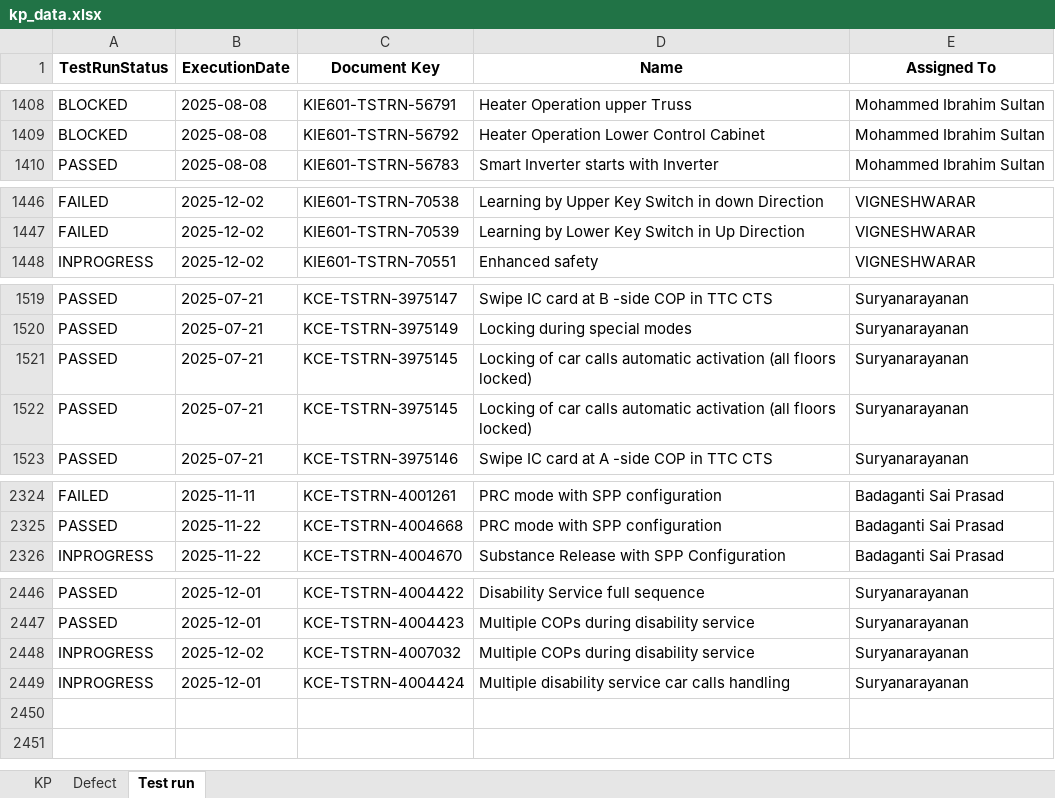
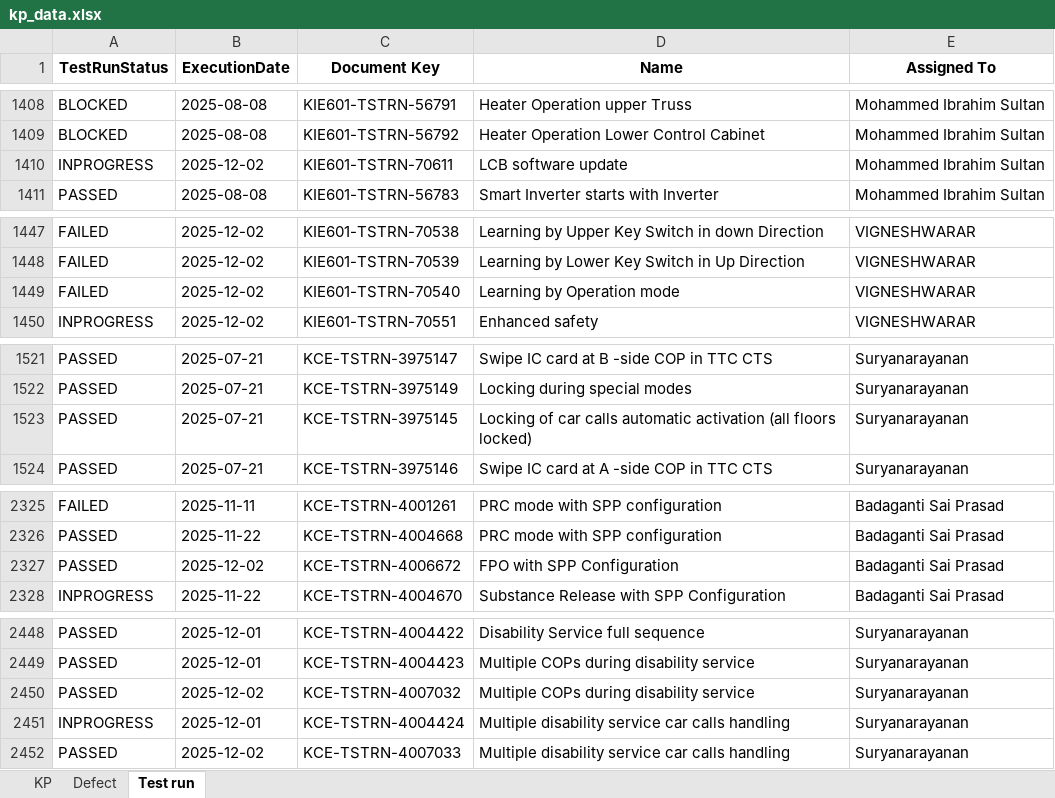
Before and after one commit to DineshGoverthanan/KCE_KPI, an Excel workbook: kp_data.xlsx, sheet Test run, drawn as a sheet; only a part is shown, gaps mark what is left out; values as stored, in another font and other column widths than the file's, no borders; removed rows and columns are numbered as before the commit, all else as after; the diff names each change by its address in the sheet, - before the commit and + after, or states it on an @@ line.

```diff
--- a/kp_data.xlsx (sheet Test run)
+++ b/kp_data.xlsx (sheet Test run)
+row 1410: INPROGRESS | 2025-12-02 | KIE601-TSTRN-70611 | LCB software update | Mohammed Ibrahim Sultan
+row 1449: FAILED | 2025-12-02 | KIE601-TSTRN-70540 | Learning by Operation mode | VIGNESHWARAR
-row 1521: PASSED | 2025-07-21 | KCE-TSTRN-3975145 | Locking of car calls automatic activation (all floors locked) | Suryanarayanan
+row 2327: PASSED | 2025-12-02 | KCE-TSTRN-4006672 | FPO with SPP Configuration | Badaganti Sai Prasad
-A2450 (TestRunStatus): INPROGRESS
+A2450 (TestRunStatus): PASSED
+row 2452: PASSED | 2025-12-02 | KCE-TSTRN-4007033 | Multiple disability service car calls handling | Suryanarayanan
```
Also changed, not shown: sheet Defect, sheet KP, 12 other files.
